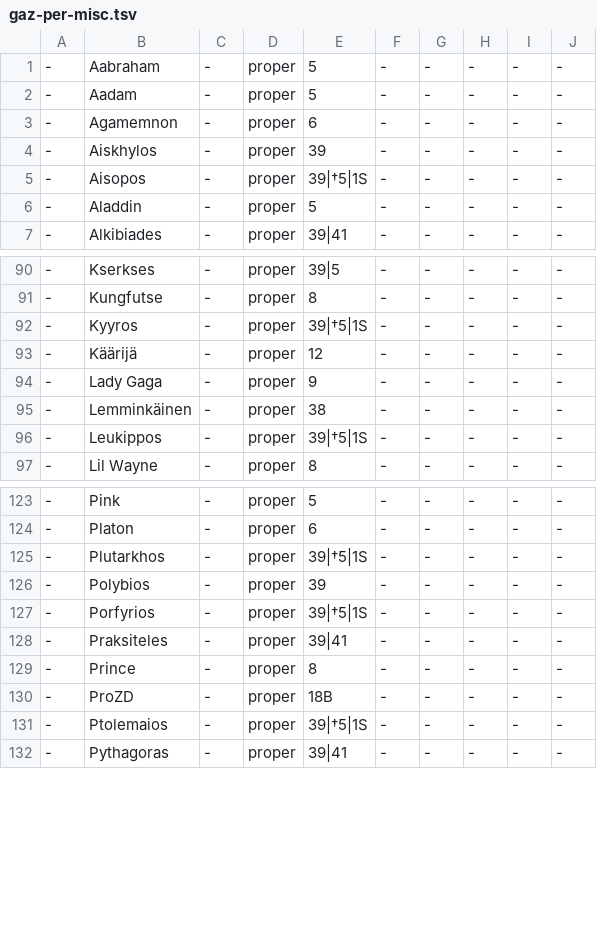
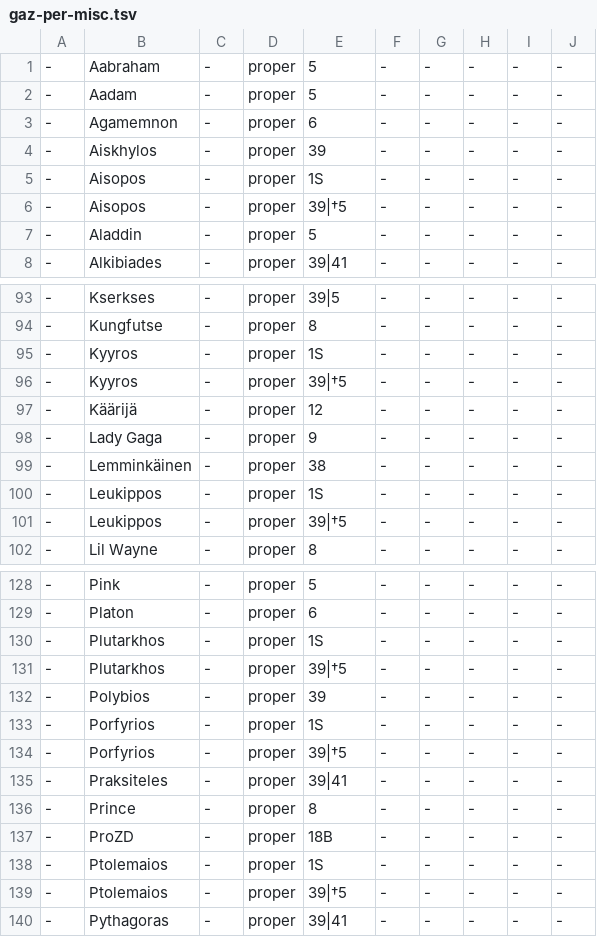
Before and after one commit to pkauppin/pykko, a TSV file: lists/gaz-per-misc.tsv, drawn as a sheet; only a part is shown, gaps mark what is left out; the diff covers the shown part only.

```diff
--- a/lists/gaz-per-misc.tsv
+++ b/lists/gaz-per-misc.tsv
@@ -4,3 +4,4 @@
 -	Aiskhylos	-	proper	39	-	-	-	-	-
--	Aisopos	-	proper	39|†5|1S	-	-	-	-	-
+-	Aisopos	-	proper	1S	-	-	-	-	-
+-	Aisopos	-	proper	39|†5	-	-	-	-	-
 -	Aladdin	-	proper	5	-	-	-	-	-
@@ -91,3 +94,4 @@
 -	Kungfutse	-	proper	8	-	-	-	-	-
--	Kyyros	-	proper	39|†5|1S	-	-	-	-	-
+-	Kyyros	-	proper	1S	-	-	-	-	-
+-	Kyyros	-	proper	39|†5	-	-	-	-	-
 -	Käärijä	-	proper	12	-	-	-	-	-
@@ -95,3 +99,4 @@
 -	Lemminkäinen	-	proper	38	-	-	-	-	-
--	Leukippos	-	proper	39|†5|1S	-	-	-	-	-
+-	Leukippos	-	proper	1S	-	-	-	-	-
+-	Leukippos	-	proper	39|†5	-	-	-	-	-
 -	Lil Wayne	-	proper	8	-	-	-	-	-
@@ -124,5 +129,7 @@
 -	Platon	-	proper	6	-	-	-	-	-
--	Plutarkhos	-	proper	39|†5|1S	-	-	-	-	-
+-	Plutarkhos	-	proper	1S	-	-	-	-	-
+-	Plutarkhos	-	proper	39|†5	-	-	-	-	-
 -	Polybios	-	proper	39	-	-	-	-	-
--	Porfyrios	-	proper	39|†5|1S	-	-	-	-	-
+-	Porfyrios	-	proper	1S	-	-	-	-	-
+-	Porfyrios	-	proper	39|†5	-	-	-	-	-
 -	Praksiteles	-	proper	39|41	-	-	-	-	-
@@ -130,3 +137,4 @@
 -	ProZD	-	proper	18B	-	-	-	-	-
--	Ptolemaios	-	proper	39|†5|1S	-	-	-	-	-
+-	Ptolemaios	-	proper	1S	-	-	-	-	-
+-	Ptolemaios	-	proper	39|†5	-	-	-	-	-
 -	Pythagoras	-	proper	39|41	-	-	-	-	-
```
Also changed, not shown: 2 added rows and 2 edited cells elsewhere in this file, lists/gaz-per-deities.tsv.
